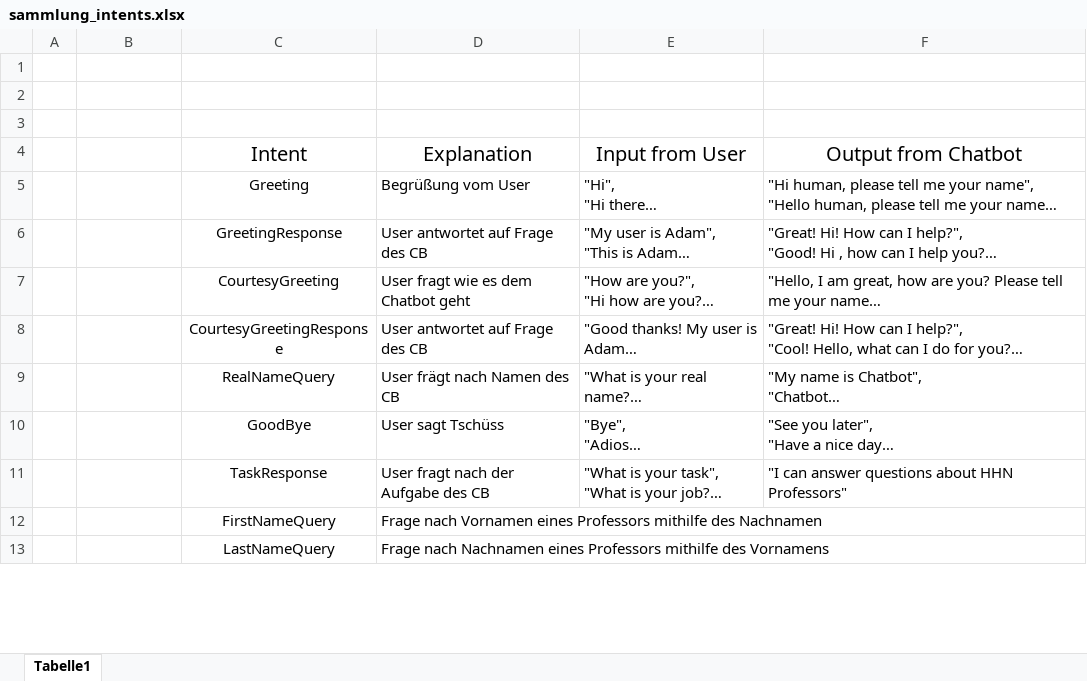
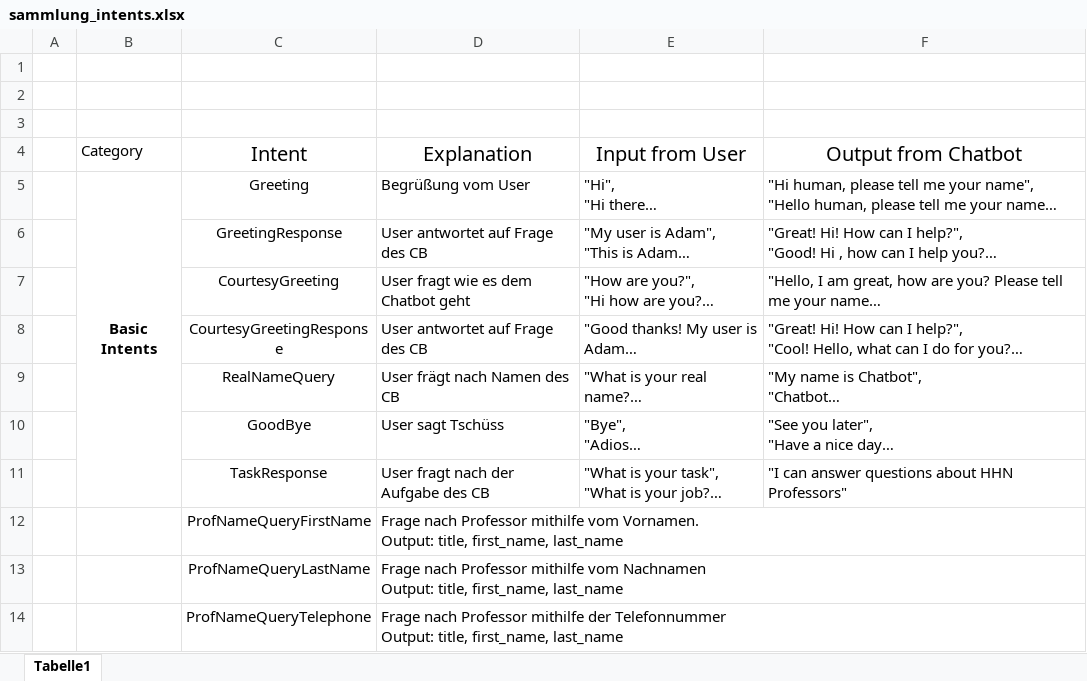
Before and after one commit to Sebi1305/Thesis_Chatbot, an Excel workbook: 2. Intent Classififcation/sammlung_intents.xlsx, sheet Tabelle1, drawn as a sheet; only a part is shown; long unchanged cells end in …; values as stored, in another font and other column widths than the file's, no borders; removed rows and columns are numbered as before the commit, all else as after; ↵ is a line break in a cell; the diff covers the shown part only; the diff names each change by its address in the sheet, - before the commit and + after, or states it on an @@ line.

Commit message:
updated intents excel

```diff
--- a/2. Intent Classififcation/sammlung_intents.xlsx (sheet Tabelle1)
+++ b/2. Intent Classififcation/sammlung_intents.xlsx (sheet Tabelle1)
-B4: (empty)
+B4: Category
-B5 (Category): (empty)
+B5 (Category): Basic Intents
+B5:B11 merged
-row 12:  |  | FirstNameQuery | Frage nach Vornamen eines Professors mithilfe des Nachnamen
-row 13:  |  | LastNameQuery | Frage nach Nachnamen eines Professors mithilfe des Vornamens
+row 12:  |  | ProfNameQueryFirstName | Frage nach Professor mithilfe vom Vornamen. ↵ Output: title, first_name, last_name
+row 13:  |  | ProfNameQueryLastName | Frage nach Professor mithilfe vom Nachnamen ↵ Output: title, first_name, last_name
+row 14:  |  | ProfNameQueryTelephone | Frage nach Professor mithilfe der Telefonnummer ↵ Output: title, first_name, last_name
```
Also changed, not shown: 3 added rows, 1 removed row and 8 edited cells elsewhere in this sheet.
